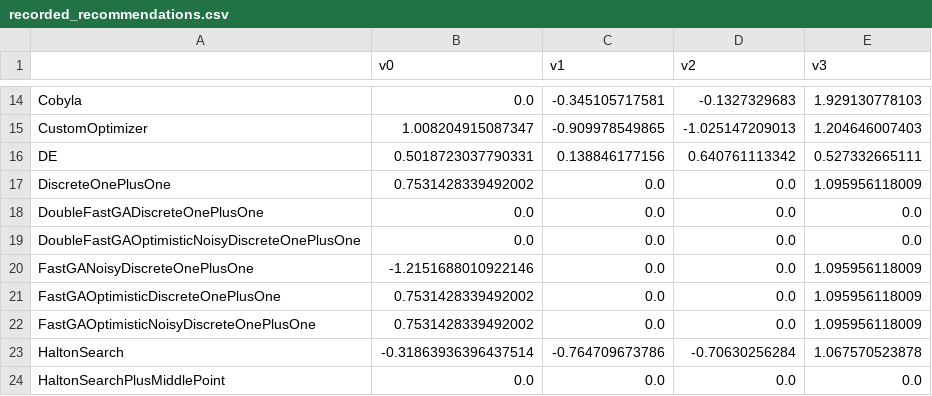
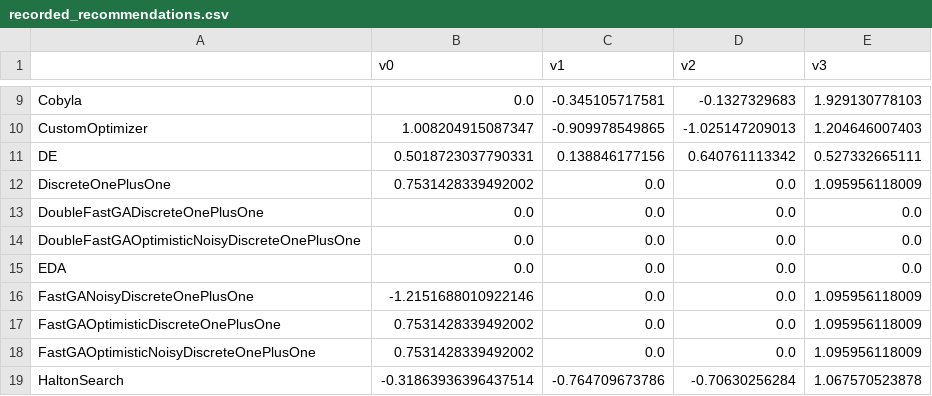
Before and after one commit to facebookresearch/nevergrad, a CSV file: nevergrad/optimization/recorded_recommendations.csv, drawn as a sheet; only a part is shown, gaps mark what is left out; the shorter side is filled out with more unchanged rows; the diff covers the shown part only.

```diff
--- a/nevergrad/optimization/recorded_recommendations.csv
+++ b/nevergrad/optimization/recorded_recommendations.csv
@@ -19,2 +14,3 @@ DoubleFastGADiscreteOnePlusOne,0.0,0.0,0.0,0.0
 DoubleFastGAOptimisticNoisyDiscreteOnePlusOne,0.0,0.0,0.0,0.0
+EDA,0.0,0.0,0.0,0.0
 FastGANoisyDiscreteOnePlusOne,-1.2151688010922146,0.0,0.0,1.095956118009
```
Also changed, not shown: 7 added rows and 5 removed rows elsewhere in this file, 7 other files.
